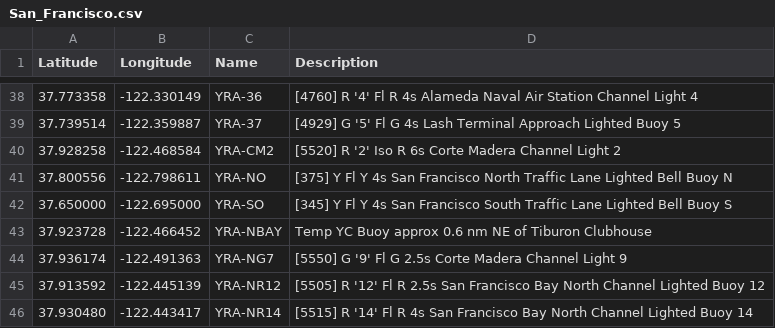
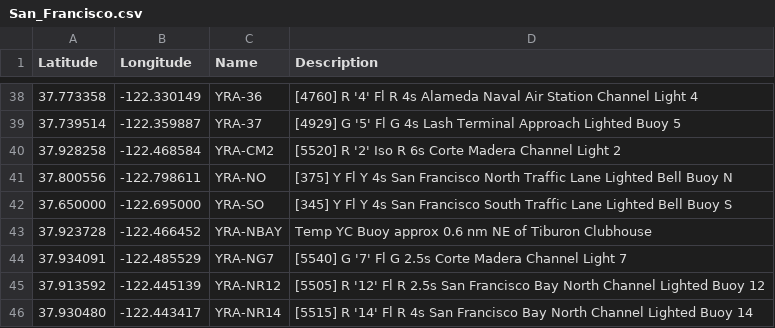
Before and after one commit to nkiesel/YRA-Marks, a CSV file: San_Francisco.csv, drawn as a sheet; only a part is shown, gaps mark what is left out; removed rows and columns are numbered as before the commit, all else as after; the diff names each change by its address in the sheet, - before the commit and + after, or states it on an @@ line.

Commit message:
Fixed entry for YRA-NG7
This was pointing to [5550] instead of [5540]. Reported by Suzy Leech in issue#7.

```diff
--- a/San_Francisco.csv
+++ b/San_Francisco.csv
-row 44: 37.936174 | -122.491363 | YRA-NG7 | [5550] G '9' Fl G 2.5s Corte Madera Channel Light 9
+row 44: 37.934091 | -122.485529 | YRA-NG7 | [5540] G '7' Fl G 2.5s Corte Madera Channel Light 7
```
Also changed, not shown: 7 other files.
